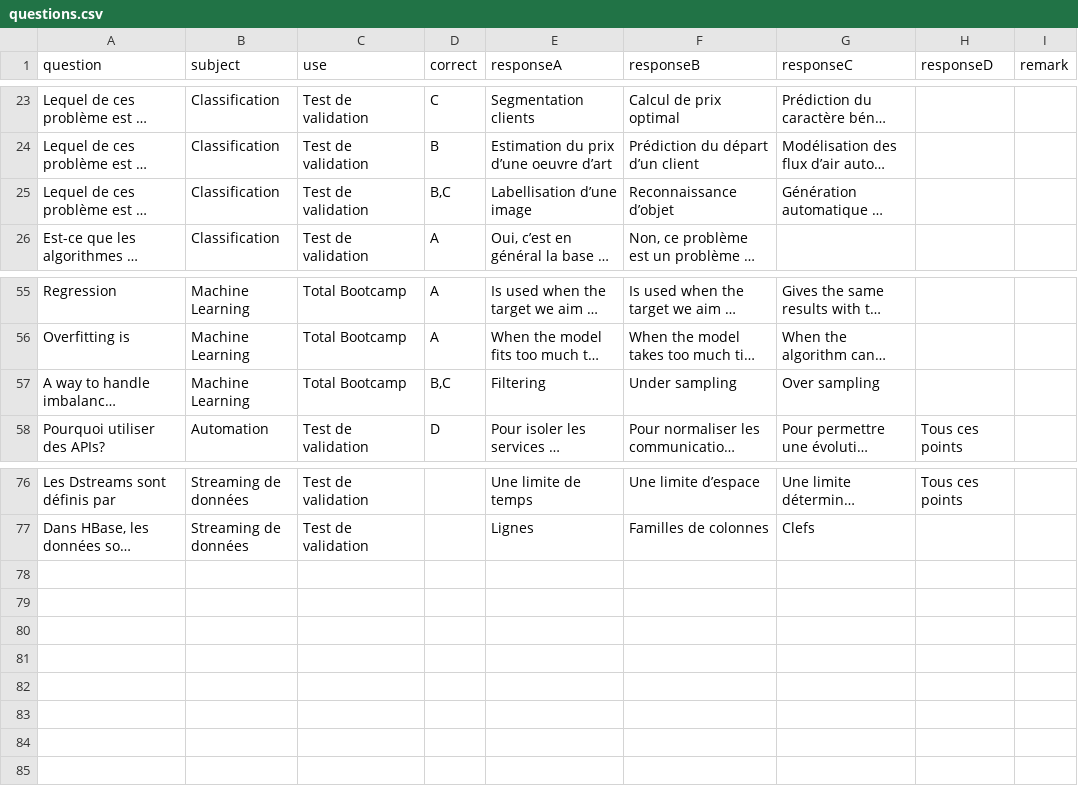
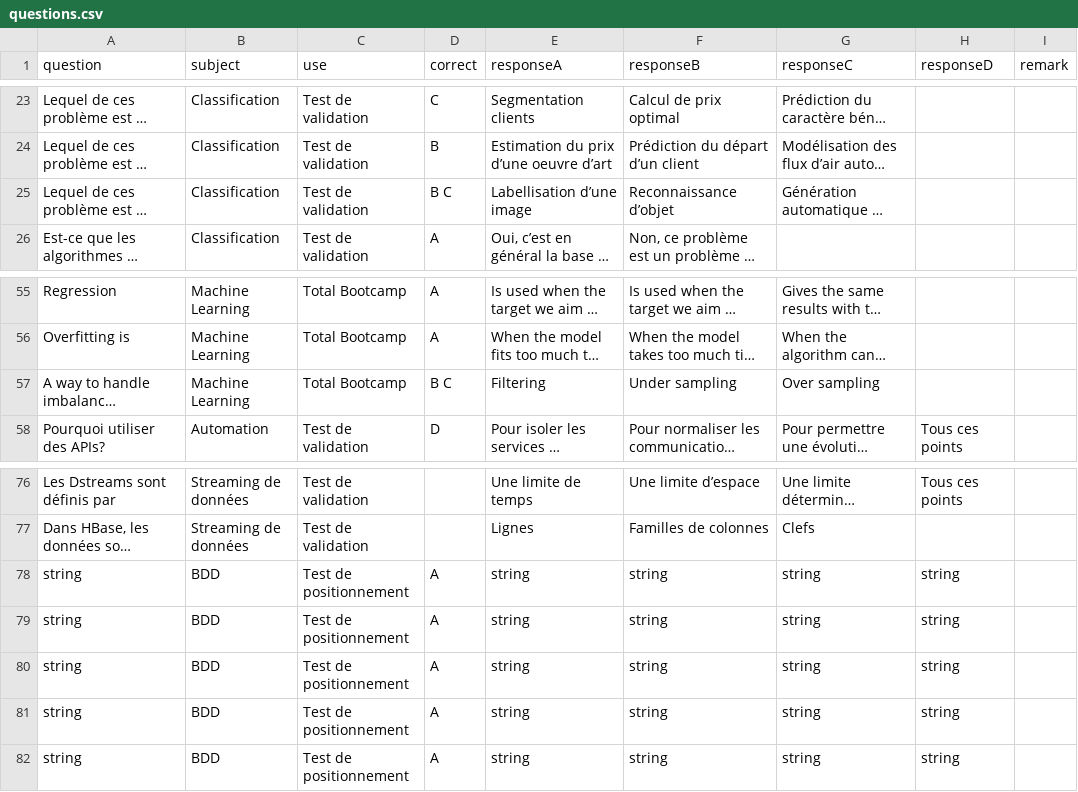
Before and after one commit to antho-data/fastapi_mlops, a CSV file: questions.csv, drawn as a sheet; only a part is shown, gaps mark what is left out; long unchanged cells end in …; the diff names each change by its address in the sheet, - before the commit and + after, or states it on an @@ line.

Commit message:
Add files via upload

```diff
--- a/questions.csv
+++ b/questions.csv
-D25 (correct): B,C
+D25 (correct): B C
-D57 (correct): B,C
+D57 (correct): B C
+row 78: string | BDD | Test de positionnement | A | string | string | string | string
+row 79: string | BDD | Test de positionnement | A | string | string | string | string
+row 80: string | BDD | Test de positionnement | A | string | string | string | string
+row 81: string | BDD | Test de positionnement | A | string | string | string | string
+row 82: string | BDD | Test de positionnement | A | string | string | string | string
```
